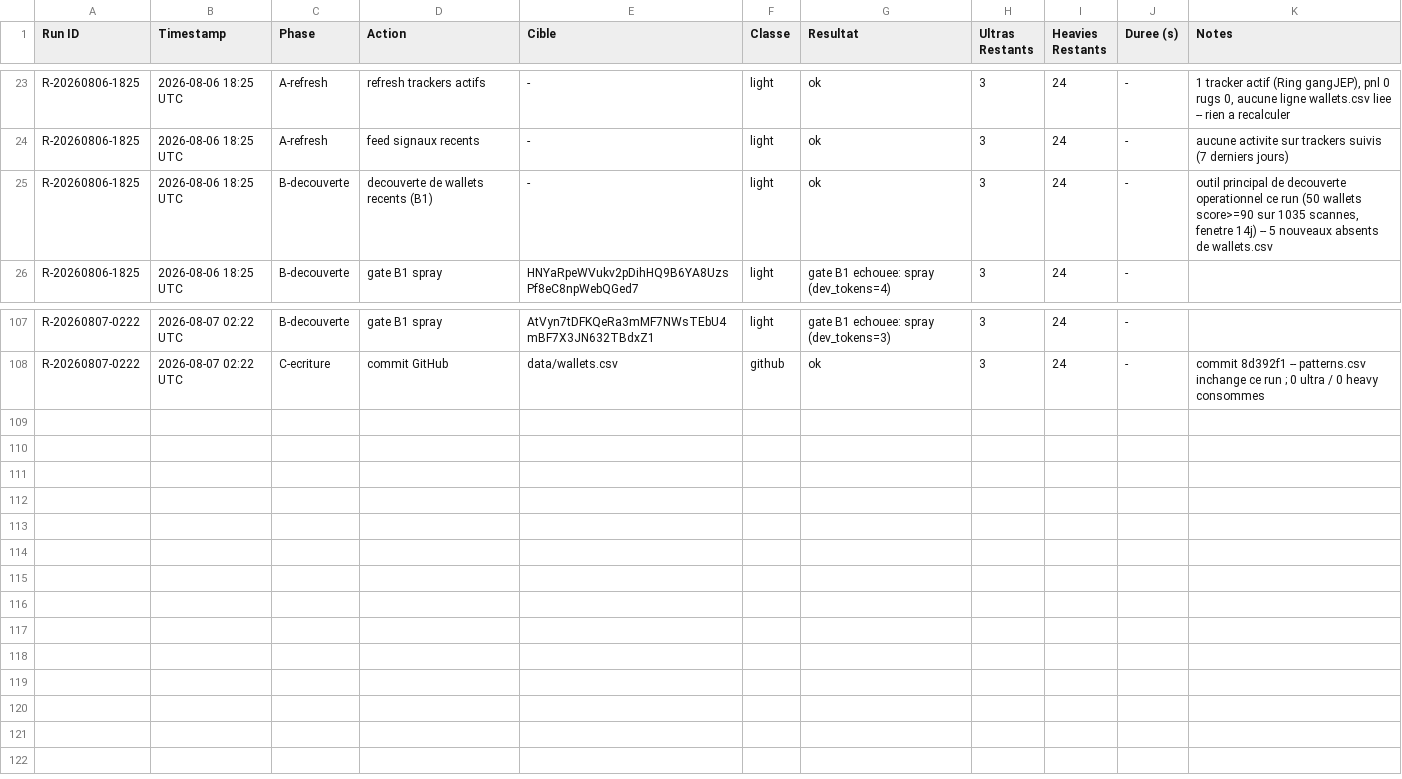
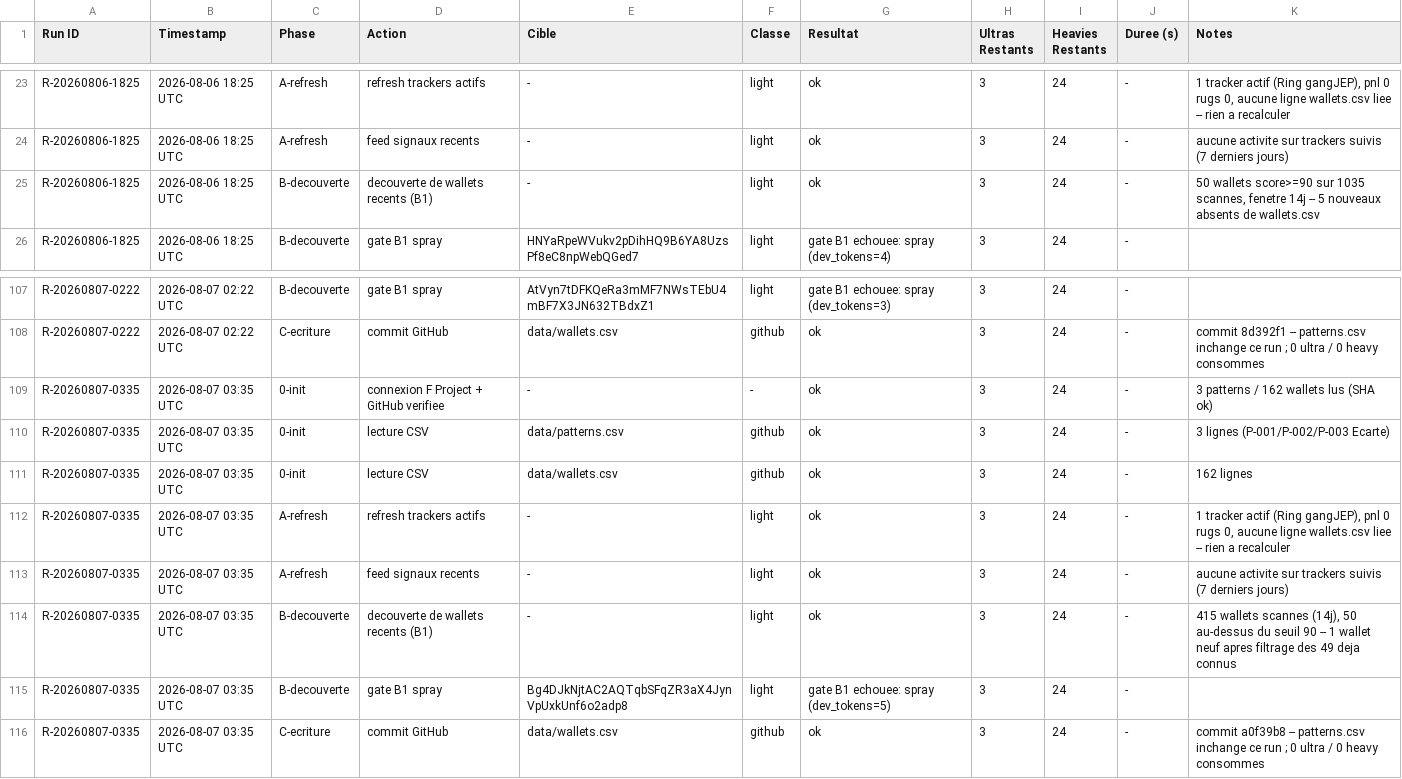
Before and after one commit to LEAYZ1222/RuggerAnalyzer, a CSV file: data/run_log.csv, drawn as a sheet; only a part is shown, gaps mark what is left out.

Commit message:
Rugger Scanner 2026-08-07 03:35 UTC: log run R-20260807-0335

```diff
--- a/data/run_log.csv
+++ b/data/run_log.csv
@@ -24,3 +24,3 @@ R-20260806-1825,2026-08-06 18:25 UTC,A-refresh,refresh trackers actifs,-,light,o
 R-20260806-1825,2026-08-06 18:25 UTC,A-refresh,feed signaux recents,-,light,ok,3,24,-,aucune activite sur trackers suivis (7 derniers jours)
-R-20260806-1825,2026-08-06 18:25 UTC,B-decouverte,decouverte de wallets recents (B1),-,light,ok,3,24,-,"outil principal de decouverte operationnel ce run (50 wallets score>=90 sur 1035 scannes, fenetre 14j) -- 5 nouveaux absents de wallets.csv"
+R-20260806-1825,2026-08-06 18:25 UTC,B-decouverte,decouverte de wallets recents (B1),-,light,ok,3,24,-,"50 wallets score>=90 sur 1035 scannes, fenetre 14j -- 5 nouveaux absents de wallets.csv"
 R-20260806-1825,2026-08-06 18:25 UTC,B-decouverte,gate B1 spray,HNYaRpeWVukv2pDihHQ9B6YA8UzsPf8eC8npWebQGed7,light,gate B1 echouee: spray (dev_tokens=4),3,24,-,
@@ -108 +108,9 @@ R-20260807-0222,2026-08-07 02:22 UTC,B-decouverte,gate B1 spray,AtVyn7tDFKQeRa3m
 R-20260807-0222,2026-08-07 02:22 UTC,C-ecriture,commit GitHub,data/wallets.csv,github,ok,3,24,-,"commit 8d392f1 -- patterns.csv inchange ce run ; 0 ultra / 0 heavy consommes"
+R-20260807-0335,2026-08-07 03:35 UTC,0-init,connexion F Project + GitHub verifiee,-,-,ok,3,24,-,3 patterns / 162 wallets lus (SHA ok)
+R-20260807-0335,2026-08-07 03:35 UTC,0-init,lecture CSV,data/patterns.csv,github,ok,3,24,-,3 lignes (P-001/P-002/P-003 Ecarte)
+R-20260807-0335,2026-08-07 03:35 UTC,0-init,lecture CSV,data/wallets.csv,github,ok,3,24,-,162 lignes
+R-20260807-0335,2026-08-07 03:35 UTC,A-refresh,refresh trackers actifs,-,light,ok,3,24,-,"1 tracker actif (Ring gangJEP), pnl 0 rugs 0, aucune ligne wallets.csv liee -- rien a recalculer"
+R-20260807-0335,2026-08-07 03:35 UTC,A-refresh,feed signaux recents,-,light,ok,3,24,-,aucune activite sur trackers suivis (7 derniers jours)
+R-20260807-0335,2026-08-07 03:35 UTC,B-decouverte,decouverte de wallets recents (B1),-,light,ok,3,24,-,"415 wallets scannes (14j), 50 au-dessus du seuil 90 -- 1 wallet neuf apres filtrage des 49 deja connus"
+R-20260807-0335,2026-08-07 03:35 UTC,B-decouverte,gate B1 spray,Bg4DJkNjtAC2AQTqbSFqZR3aX4JynVpUxkUnf6o2adp8,light,gate B1 echouee: spray (dev_tokens=5),3,24,-,
+R-20260807-0335,2026-08-07 03:35 UTC,C-ecriture,commit GitHub,data/wallets.csv,github,ok,3,24,-,"commit a0f39b8 -- patterns.csv inchange ce run ; 0 ultra / 0 heavy consommes"
```
